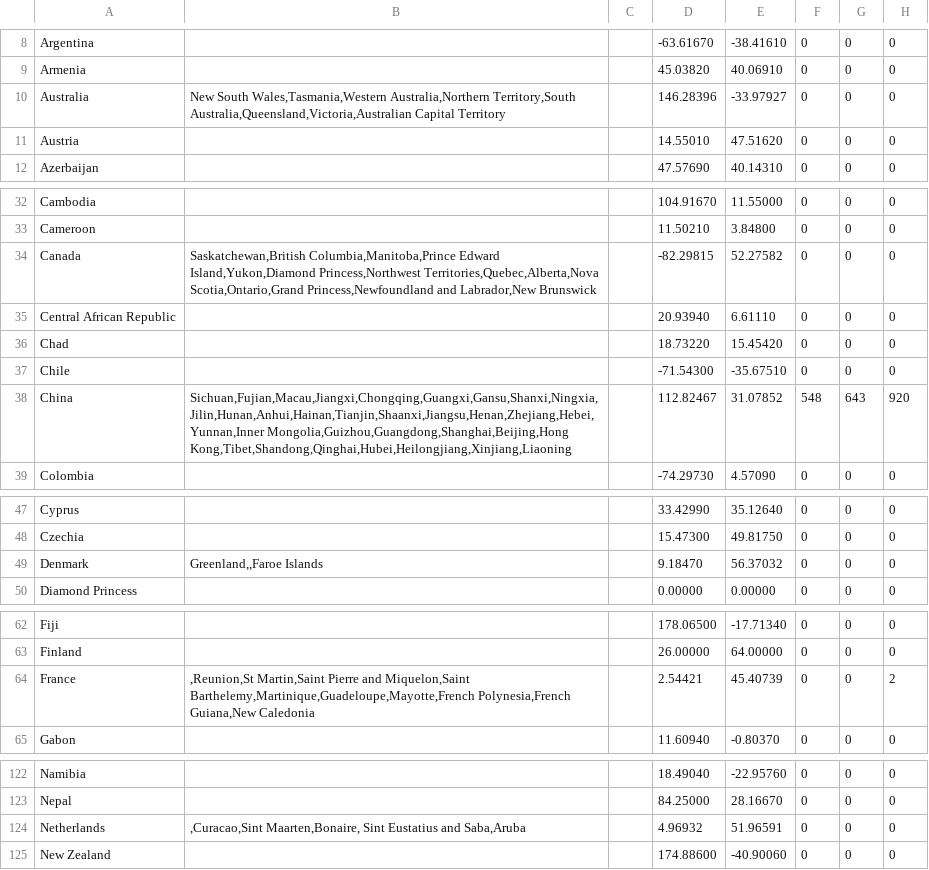
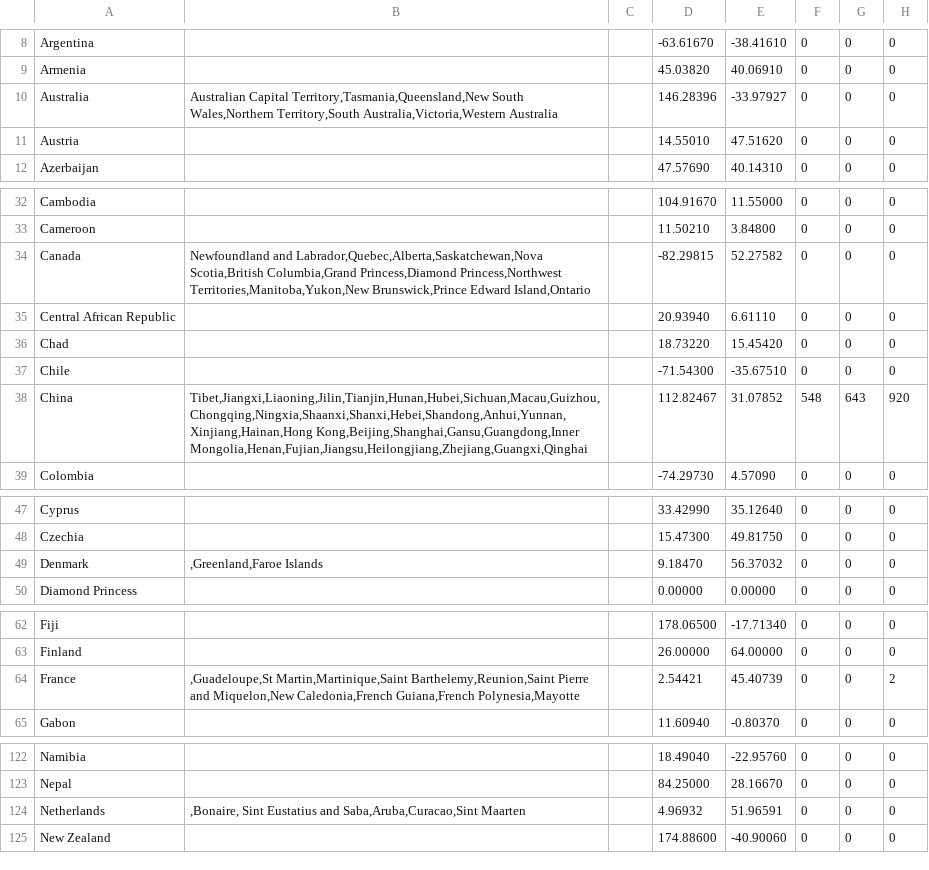
Before and after one commit to david-deboer/covid_binned_data, a CSV file: Bin_Confirmed_Country.csv, drawn as a sheet; only a part is shown, gaps mark what is left out; the diff covers the shown part only; the diff names each change by its address in the sheet, - before the commit and + after, or states it on an @@ line.

```diff
--- a/Bin_Confirmed_Country.csv
+++ b/Bin_Confirmed_Country.csv
-B10: New South Wales,Tasmania,Western Australia,Northern Territory,South Australia,Queensland,Victoria,Australian Capital Territory
+B10: Australian Capital Territory,Tasmania,Queensland,New South Wales,Northern Territory,South Australia,Victoria,Western Australia
-B34: Saskatchewan,British Columbia,Manitoba,Prince Edward Island,Yukon,Diamond Princess,Northwest Territories,Quebec,Alberta,Nova Scotia,Ontario,Grand Princess,Newfoundland and Labrador,New Brunswick
+B34: Newfoundland and Labrador,Quebec,Alberta,Saskatchewan,Nova Scotia,British Columbia,Grand Princess,Diamond Princess,Northwest Territories,Manitoba,Yukon,New Brunswick,Prince Edward Island,Ontario
-B38: Sichuan,Fujian,Macau,Jiangxi,Chongqing,Guangxi,Gansu,Shanxi,Ningxia,Jilin,Hunan,Anhui,Hainan,Tianjin,Shaanxi,Jiangsu,Henan,Zhejiang,Hebei,Yunnan,Inner Mongolia,Guizhou,Guangdong,Shanghai,Beijing,Hong Kong,Tibet,Shandong,Qinghai,Hubei,Heilongjiang,Xinjiang,Liaoning
+B38: Tibet,Jiangxi,Liaoning,Jilin,Tianjin,Hunan,Hubei,Sichuan,Macau,Guizhou,Chongqing,Ningxia,Shaanxi,Shanxi,Hebei,Shandong,Anhui,Yunnan,Xinjiang,Hainan,Hong Kong,Beijing,Shanghai,Gansu,Guangdong,Inner Mongolia,Henan,Fujian,Jiangsu,Heilongjiang,Zhejiang,Guangxi,Qinghai
-B49: Greenland,,Faroe Islands
+B49: ,Greenland,Faroe Islands
-B64: ,Reunion,St Martin,Saint Pierre and Miquelon,Saint Barthelemy,Martinique,Guadeloupe,Mayotte,French Polynesia,French Guiana,New Caledonia
+B64: ,Guadeloupe,St Martin,Martinique,Saint Barthelemy,Reunion,Saint Pierre and Miquelon,New Caledonia,French Guiana,French Polynesia,Mayotte
-B124: ,Curacao,Sint Maarten,Bonaire, Sint Eustatius and Saba,Aruba
+B124: ,Bonaire, Sint Eustatius and Saba,Aruba,Curacao,Sint Maarten
```
Also changed, not shown: 1 edited cell elsewhere in this file, Bin_Confirmed_County.csv, Bin_Deaths_Country.csv, 4 other files.
